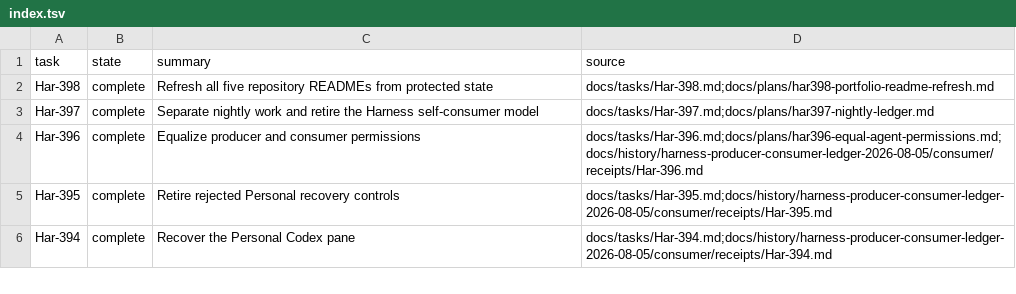
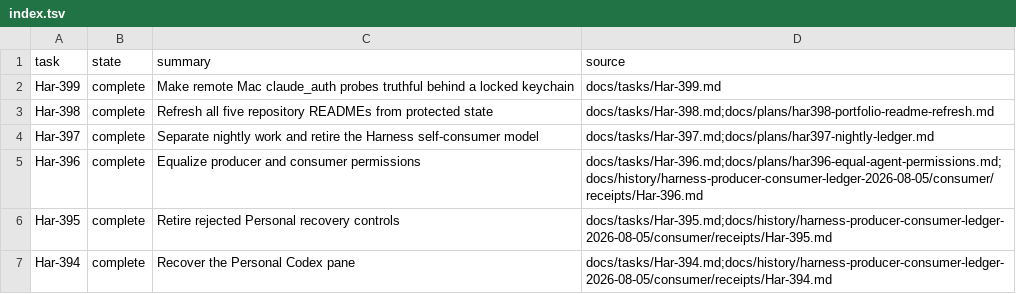
Before and after one commit to rioyokotalab/harness, a TSV file: docs/tasks/index.tsv, drawn as a sheet; only a part is shown.

```diff
--- a/docs/tasks/index.tsv
+++ b/docs/tasks/index.tsv
@@ -1,2 +1,3 @@
 task	state	summary	source
+Har-399	complete	Make remote Mac claude_auth probes truthful behind a locked keychain	docs/tasks/Har-399.md
 Har-398	complete	Refresh all five repository READMEs from protected state	docs/tasks/Har-398.md;docs/plans/har398-portfolio-readme-refresh.md
```
Also changed, not shown: 6 other files.
